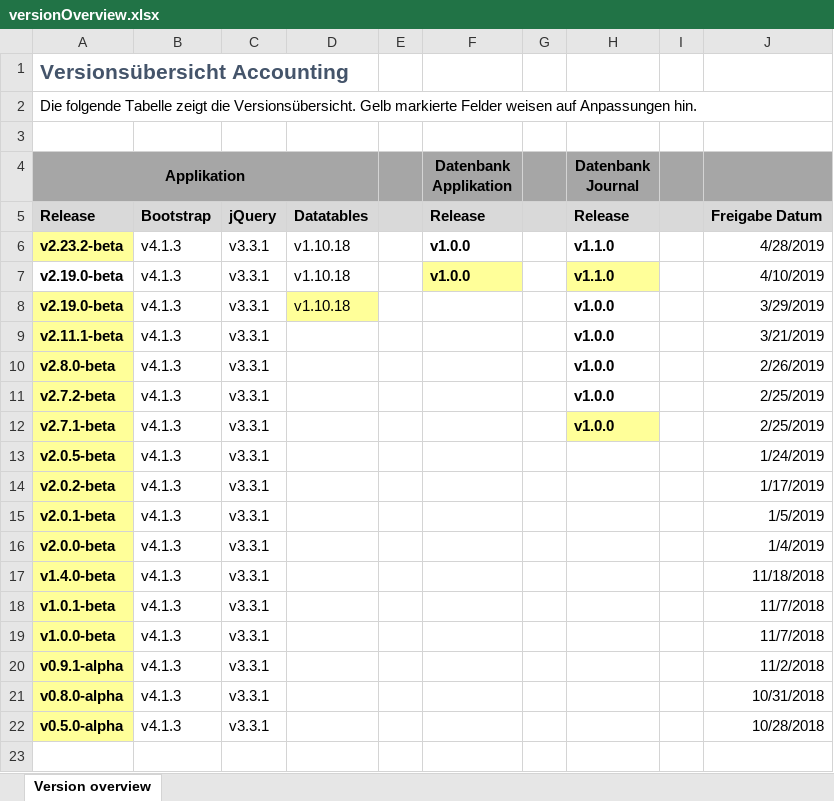
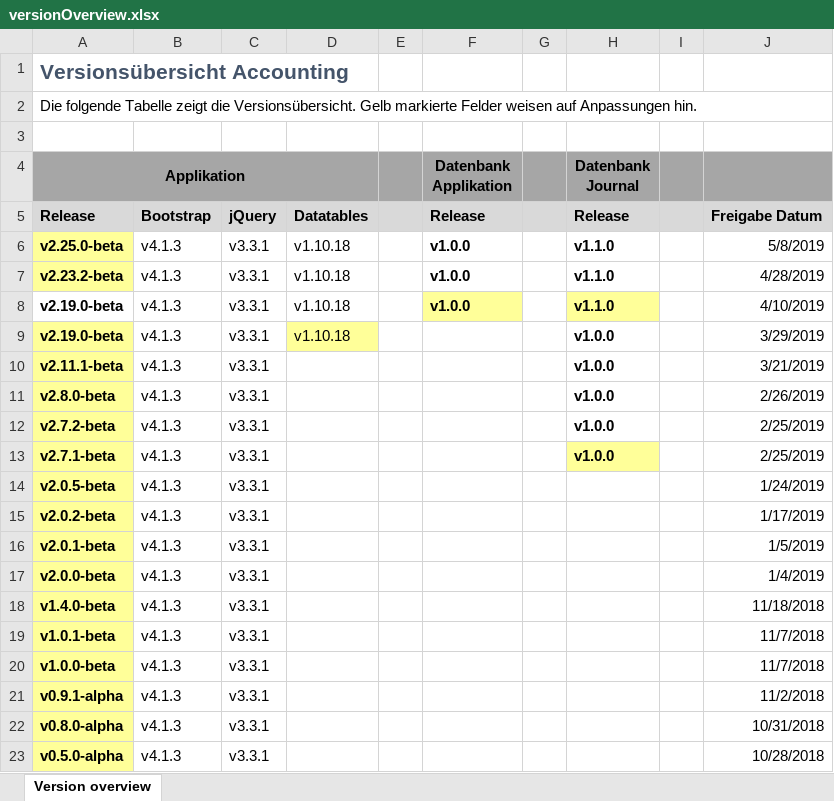
Before and after one commit to albrecht-net/accounting, an Excel workbook: versionOverview.xlsx, sheet Version overview, drawn as a sheet; values as stored, in another font and other column widths than the file's, no borders; the diff names each change by its address in the sheet, - before the commit and + after, or states it on an @@ line.

Commit message:
Versionsübersicht v2.25.0-beta Accounting

```diff
--- a/versionOverview.xlsx (sheet Version overview)
+++ b/versionOverview.xlsx (sheet Version overview)
+row 6: v2.25.0-beta | v4.1.3 | v3.3.1 | v1.10.18 |  | v1.0.0 |  | v1.1.0 |  | 5/8/2019
```
